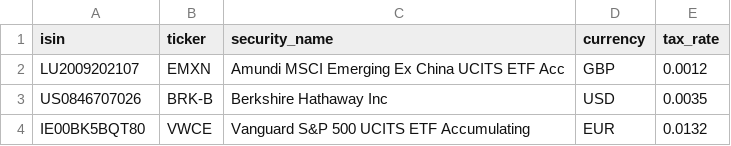
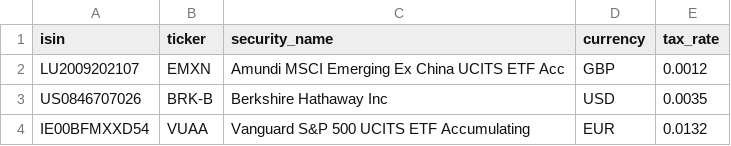
Before and after one commit to OndrejLabs/TOBot, a CSV file: mapping.csv, drawn as a sheet.

```diff
--- a/mapping.csv
+++ b/mapping.csv
@@ -3,2 +3,2 @@ LU2009202107,EMXN,Amundi MSCI Emerging Ex China UCITS ETF Acc,GBP,0.0012
 US0846707026,BRK-B,Berkshire Hathaway Inc,USD,0.0035
-IE00BK5BQT80,VWCE,Vanguard S&P 500 UCITS ETF Accumulating,EUR,0.0132
+IE00BFMXXD54,VUAA,Vanguard S&P 500 UCITS ETF Accumulating,EUR,0.0132
```
Also changed, not shown: 1 other file.
